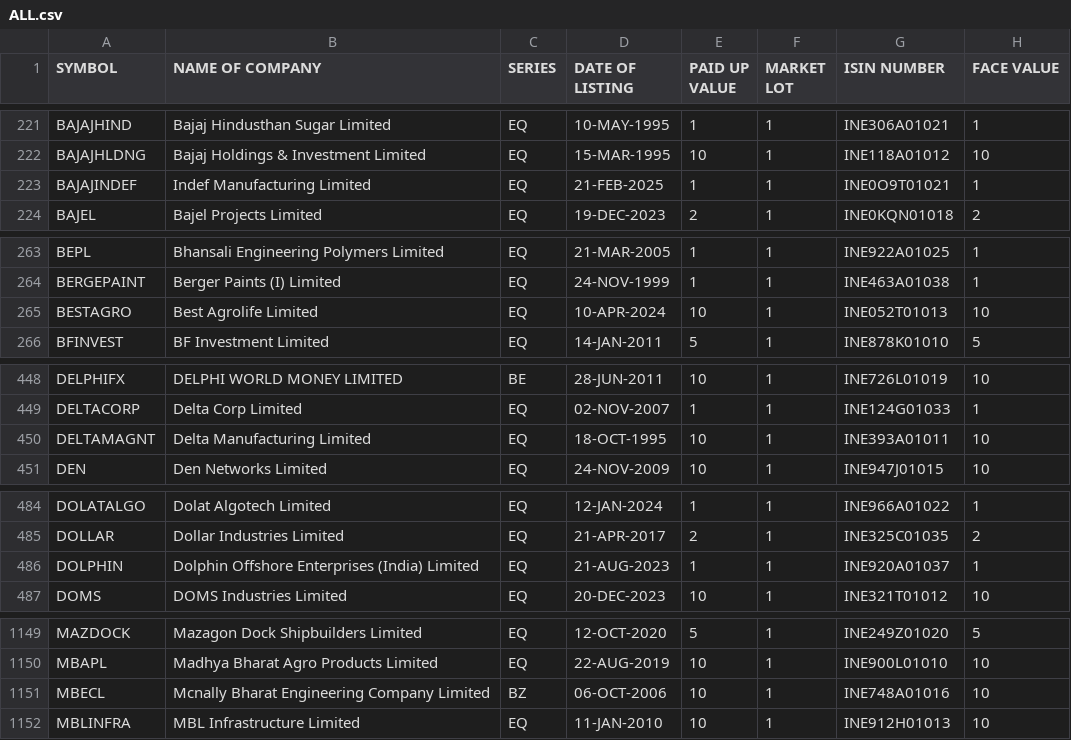
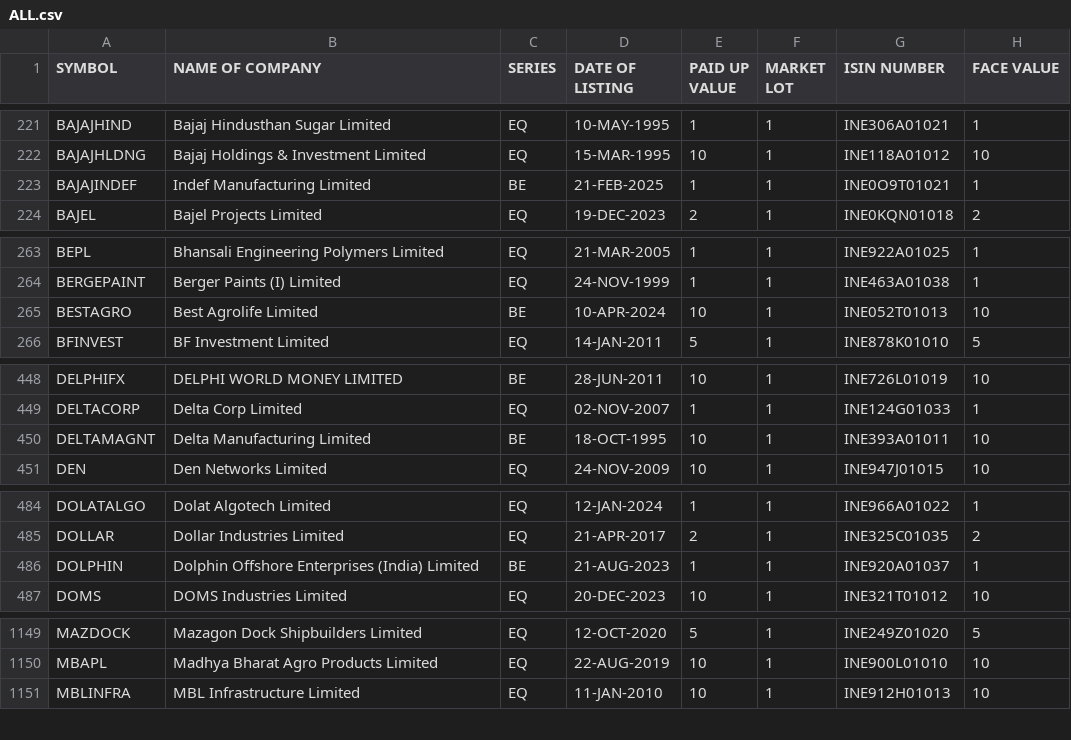
Before and after one commit to anny-whatever/vcpTrader, a CSV file: server/src/data/ALL.csv, drawn as a sheet; only a part is shown, gaps mark what is left out; the diff covers the shown part only.

Commit message:
Loading precompuated data after colling it in scheduler

```diff
--- a/server/src/data/ALL.csv
+++ b/server/src/data/ALL.csv
@@ -222,3 +222,3 @@ BAJAJHIND,Bajaj Hindusthan Sugar Limited,EQ,10-MAY-1995,1,1,INE306A01021,1
 BAJAJHLDNG,Bajaj Holdings & Investment Limited,EQ,15-MAR-1995,10,1,INE118A01012,10
-BAJAJINDEF,Indef Manufacturing Limited,EQ,21-FEB-2025,1,1,INE0O9T01021,1
+BAJAJINDEF,Indef Manufacturing Limited,BE,21-FEB-2025,1,1,INE0O9T01021,1
 BAJEL,Bajel Projects Limited,EQ,19-DEC-2023,2,1,INE0KQN01018,2
@@ -264,3 +264,3 @@ BEPL,Bhansali Engineering Polymers Limited,EQ,21-MAR-2005,1,1,INE922A01025,1
 BERGEPAINT,Berger Paints (I) Limited,EQ,24-NOV-1999,1,1,INE463A01038,1
-BESTAGRO,Best Agrolife Limited,EQ,10-APR-2024,10,1,INE052T01013,10
+BESTAGRO,Best Agrolife Limited,BE,10-APR-2024,10,1,INE052T01013,10
 BFINVEST,BF Investment Limited,EQ,14-JAN-2011,5,1,INE878K01010,5
@@ -449,3 +449,3 @@ DELPHIFX,DELPHI WORLD MONEY LIMITED,BE,28-JUN-2011,10,1,INE726L01019,10
 DELTACORP,Delta Corp Limited,EQ,02-NOV-2007,1,1,INE124G01033,1
-DELTAMAGNT,Delta Manufacturing Limited,EQ,18-OCT-1995,10,1,INE393A01011,10
+DELTAMAGNT,Delta Manufacturing Limited,BE,18-OCT-1995,10,1,INE393A01011,10
 DEN,Den Networks Limited,EQ,24-NOV-2009,10,1,INE947J01015,10
@@ -485,3 +485,3 @@ DOLATALGO,Dolat Algotech Limited,EQ,12-JAN-2024,1,1,INE966A01022,1
 DOLLAR,Dollar Industries Limited,EQ,21-APR-2017,2,1,INE325C01035,2
-DOLPHIN,Dolphin Offshore Enterprises (India) Limited,EQ,21-AUG-2023,1,1,INE920A01037,1
+DOLPHIN,Dolphin Offshore Enterprises (India) Limited,BE,21-AUG-2023,1,1,INE920A01037,1
 DOMS,DOMS Industries Limited,EQ,20-DEC-2023,10,1,INE321T01012,10
@@ -1150,3 +1150,2 @@ MAZDOCK,Mazagon Dock Shipbuilders Limited,EQ,12-OCT-2020,5,1,INE249Z01020,5
 MBAPL,Madhya Bharat Agro Products Limited,EQ,22-AUG-2019,10,1,INE900L01010,10
-MBECL,Mcnally Bharat Engineering Company Limited,BZ,06-OCT-2006,10,1,INE748A01016,10
 MBLINFRA,MBL Infrastructure Limited,EQ,11-JAN-2010,10,1,INE912H01013,10
```
Also changed, not shown: 6 edited cells elsewhere in this file, 4 other files.
